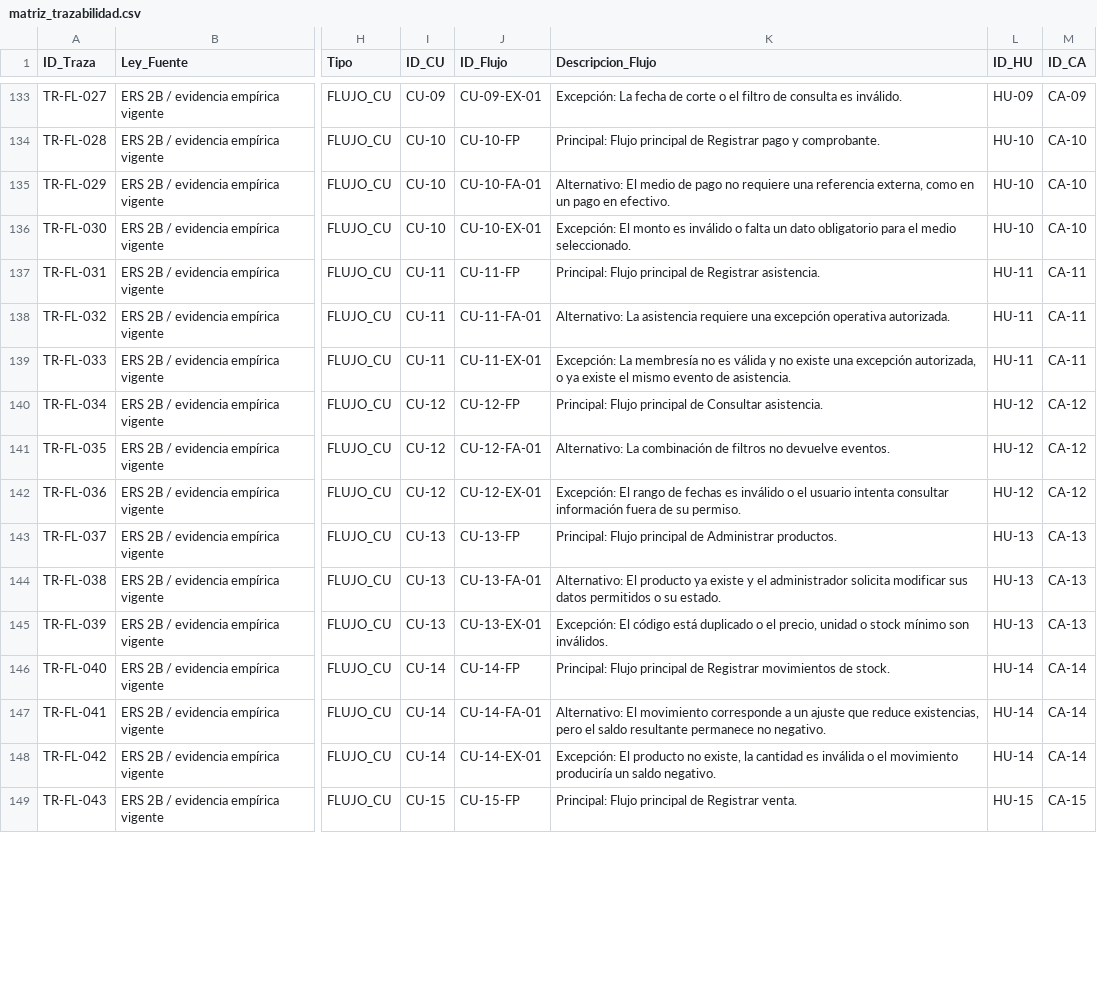
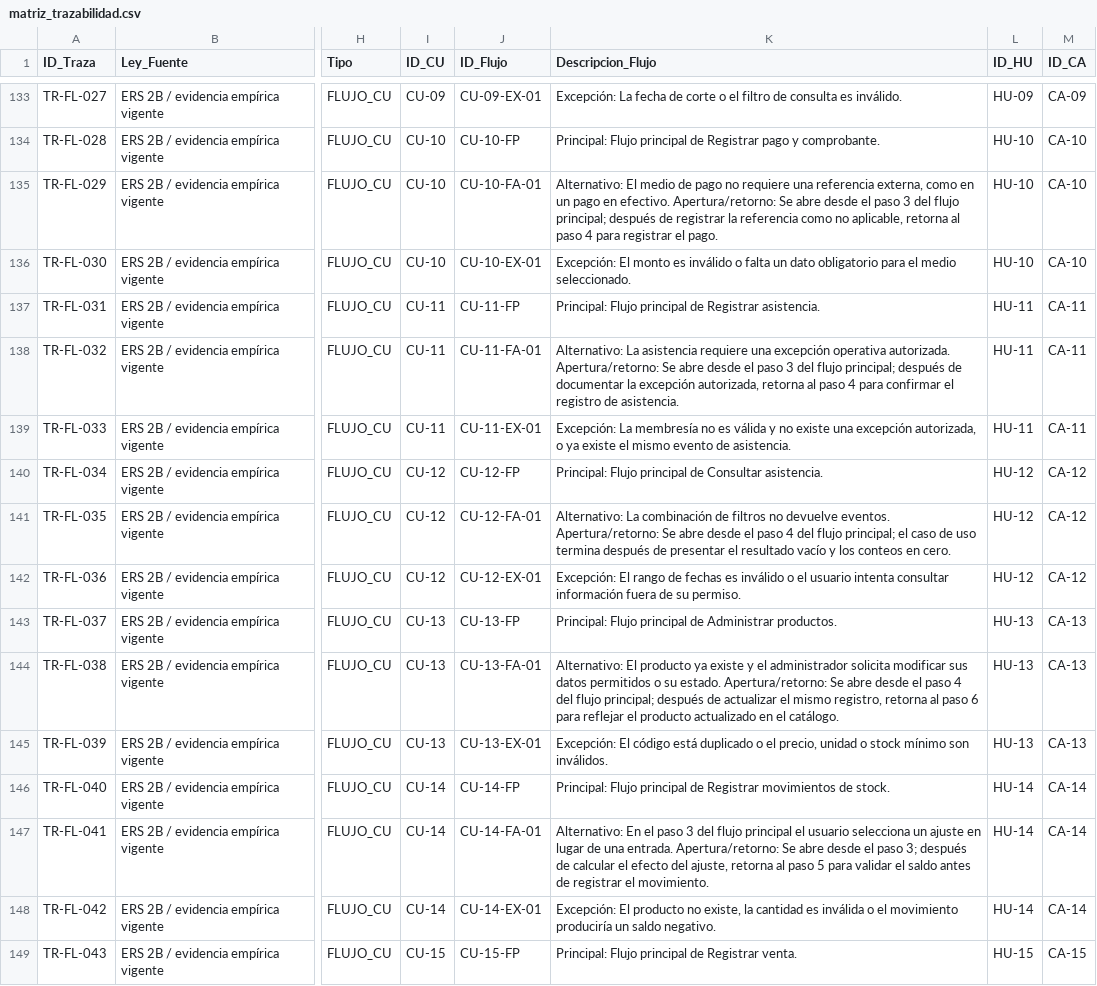
Before and after one commit to gleiston-guerrero/FabroGym_ISR401, a CSV file: 04_Trazabilidad/matriz_trazabilidad.csv, drawn as a sheet; only a part is shown, gaps mark what is left out; the diff covers the shown part only; the diff names each change by its address in the sheet, - before the commit and + after, or states it on an @@ line.

Commit message:
sincronizar flujos alternativos corregidos con la matriz
Actualiza las 19 trazas correspondientes a los flujos FA-01 para mantener consistencia entre la especificación textual de los casos de uso y la matriz de trazabilidad, conservando la correspondencia de los 57 flujos CU documentados.

```diff
--- a/04_Trazabilidad/matriz_trazabilidad.csv
+++ b/04_Trazabilidad/matriz_trazabilidad.csv
-K135 (Descripcion_Flujo): …en efectivo.
+K135 (Descripcion_Flujo): …en efectivo. Apertura/retorno: Se abre desde el paso 3 del flujo principal; después de registrar la referencia como no aplicable, retorna al paso 4 para registrar el pago.
-K138 (Descripcion_Flujo): …operativa autorizada.
+K138 (Descripcion_Flujo): …operativa autorizada. Apertura/retorno: Se abre desde el paso 3 del flujo principal; después de documentar la excepción autorizada, retorna al paso 4 para confirmar el registro de asistencia.
-K141 (Descripcion_Flujo): …devuelve eventos.
+K141 (Descripcion_Flujo): …devuelve eventos. Apertura/retorno: Se abre desde el paso 4 del flujo principal; el caso de uso termina después de presentar el resultado vacío y los conteos en cero.
-K144 (Descripcion_Flujo): …su estado.
+K144 (Descripcion_Flujo): …su estado. Apertura/retorno: Se abre desde el paso 4 del flujo principal; después de actualizar el mismo registro, retorna al paso 6 para reflejar el producto actualizado en el catálogo.
-K147 (Descripcion_Flujo): Alternativo: El movimiento corresponde a un ajuste que reduce existencias, pero el saldo resultante permanece no negativo.
+K147 (Descripcion_Flujo): Alternativo: En el paso 3 del flujo principal el usuario selecciona un ajuste en lugar de una entrada. Apertura/retorno: Se abre desde el paso 3; después de calcular el efecto del ajuste, retorna al paso 5 para validar el saldo antes de registrar el movimiento.
```
Also changed, not shown: 14 edited cells elsewhere in this file.
